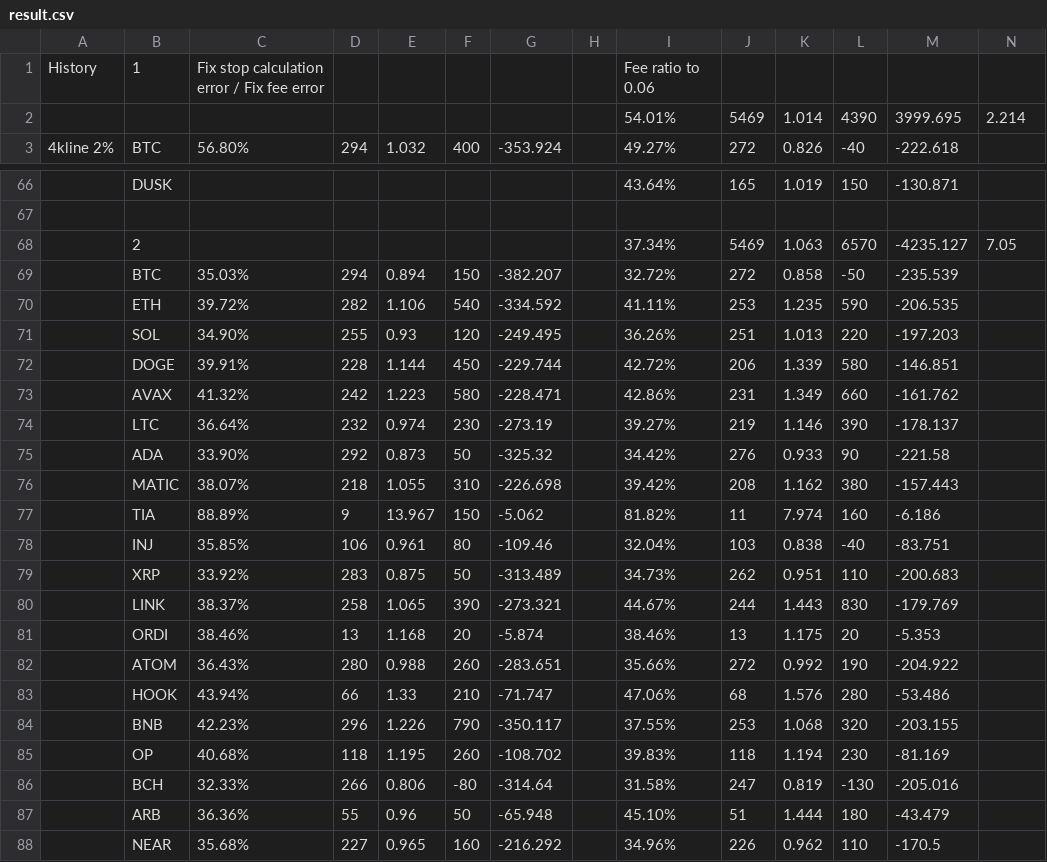
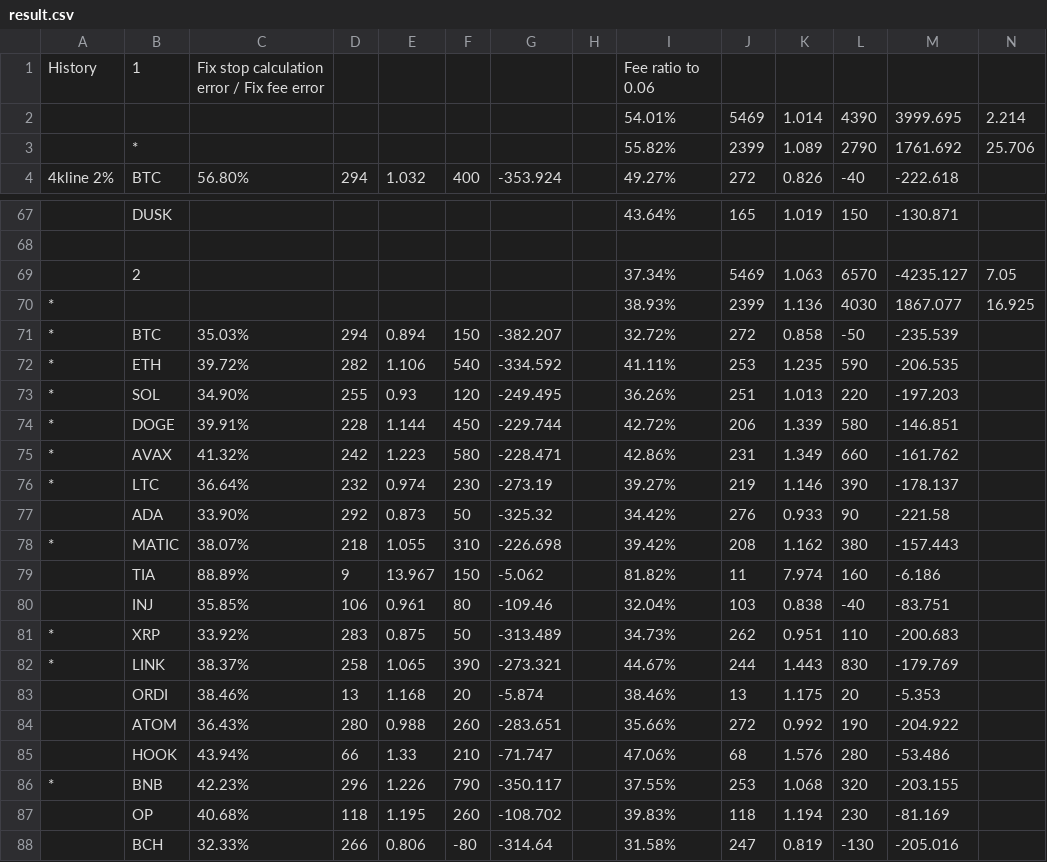
Before and after one commit to shurman/crypto-trading-bot-go, a CSV file: result.csv, drawn as a sheet; only a part is shown, gaps mark what is left out; the shorter side is filled out with more unchanged rows; addresses are those after the commit; the diff covers the shown part only; the diff names each change by its address in the sheet, - before the commit and + after, or states it on an @@ line.

```diff
--- a/result.csv
+++ b/result.csv
+row 3:  | * |  |  |  |  |  |  | 55.82% | 2399 | 1.089 | 2790 | 1761.692 | 25.706
+row 70: * |  |  |  |  |  |  |  | 38.93% | 2399 | 1.136 | 4030 | 1867.077 | 16.925
-A71:A76: (empty)
+A71:A76: *
-A78: (empty)
+A78: *
-A81:A82: (empty)
+A81:A82: *
-A86: (empty)
+A86: *
```
Also changed, not shown: 10 edited cells elsewhere in this file, 3 other files.
